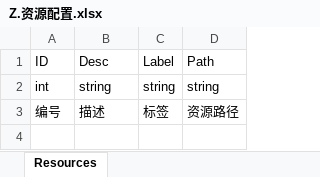
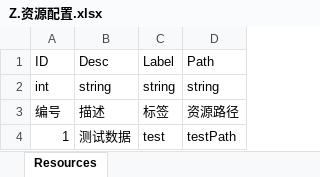
Before and after one commit to xuelang0319/bighead-framework, an Excel workbook: Bighead/Table/Excel/Z.资源配置.xlsx, sheet Resources, drawn as a sheet; values as stored, in another font and other column widths than the file's, no borders; the diff names each change by its address in the sheet, - before the commit and + after, or states it on an @@ line.

```diff
--- a/Bighead/Table/Excel/Z.资源配置.xlsx (sheet Resources)
+++ b/Bighead/Table/Excel/Z.资源配置.xlsx (sheet Resources)
+row 4: 1 | 测试数据 | test | testPath
```
Also changed, not shown: 5 other files.
